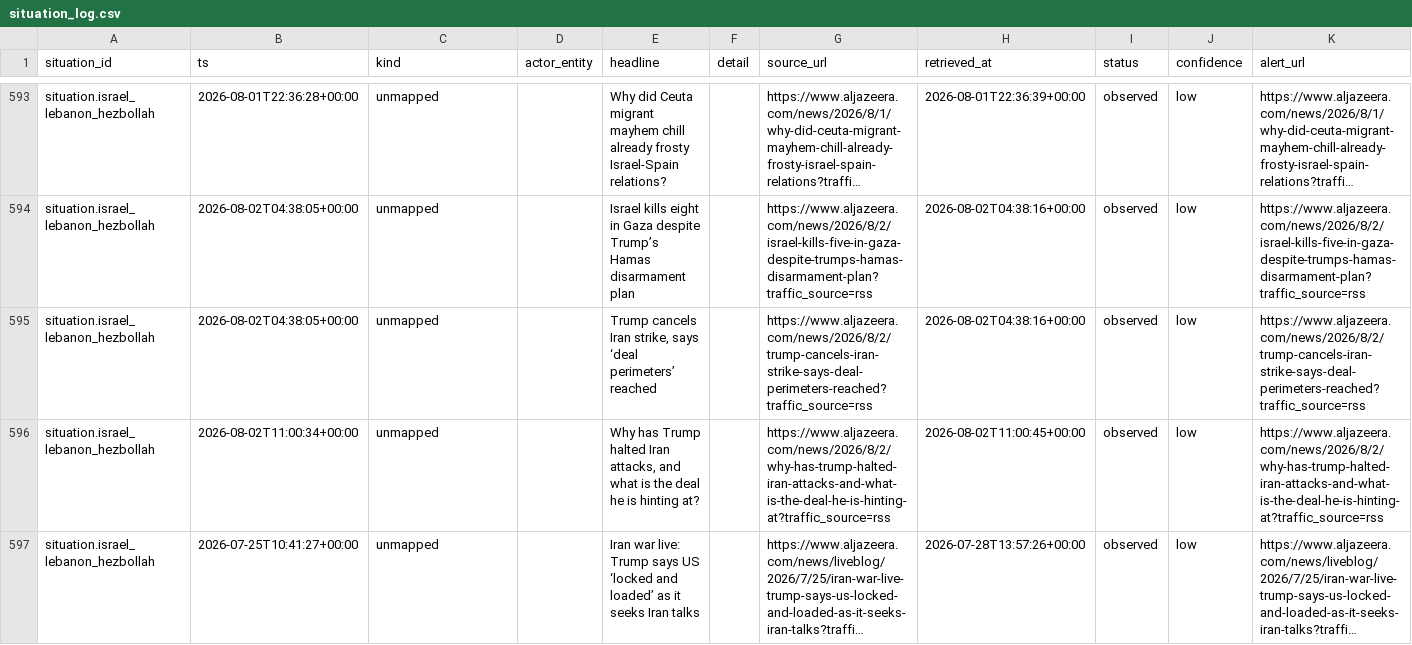
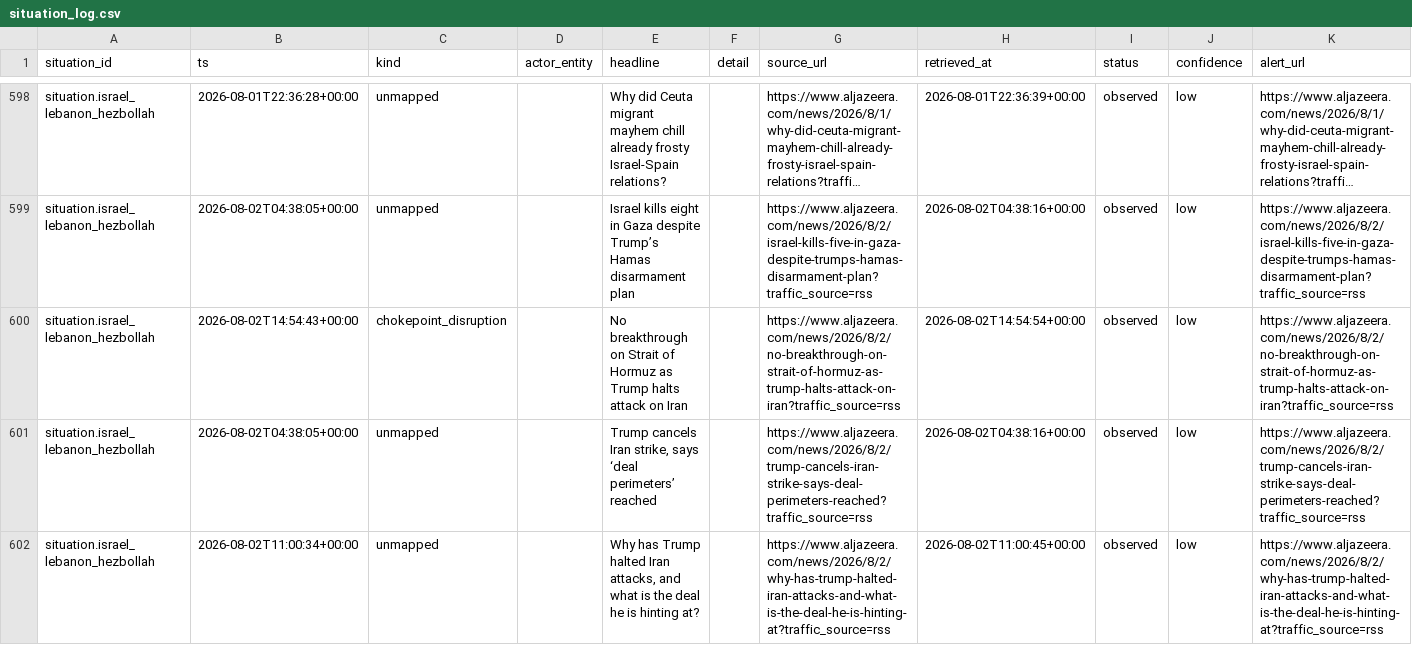
Before and after one commit to josephdelany/ripple-engine, a CSV file: data/state/situation_log.csv, drawn as a sheet; only a part is shown, gaps mark what is left out; the shorter side is filled out with more unchanged rows; long unchanged cells end in …; rows hold the shown columns only; the diff covers the shown part only; the diff names each change by its address in the sheet, - before the commit and + after, or states it on an @@ line.

```diff
--- a/data/state/situation_log.csv
+++ b/data/state/situation_log.csv
+row 600: situation.israel_lebanon_hezbollah | 2026-08-02T14:54:43+00:00 | chokepoint_disruption |  | No breakthrough on Strait of Hormuz as Trump halts attack on Iran |  | https://www.aljazeera.com/news/2026/8/2/no-breakthrough-on-strait-of-hormuz-as-trump-halts-attack-on-iran?traffic_source=rss | 2026-08-02T14:54:54+00:00 | observed | low | https://www.aljazeera.com/news/2026/8/2/no-breakthrough-on-strait-of-hormuz-as-trump-halts-attack-on-iran?traffic_source=rss
```
Also changed, not shown: 9 added rows elsewhere in this file, data/alert_queue.csv, 1 other file.
